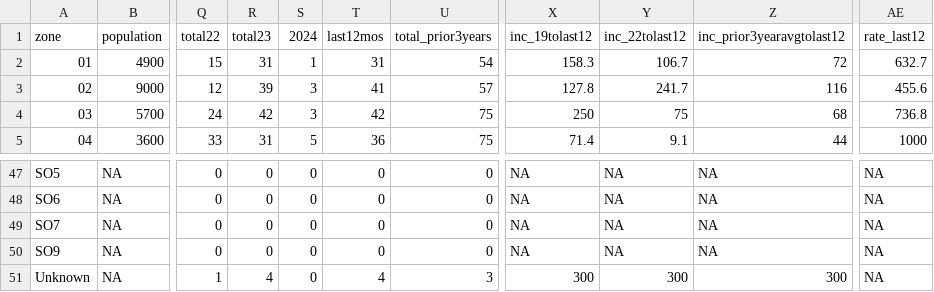
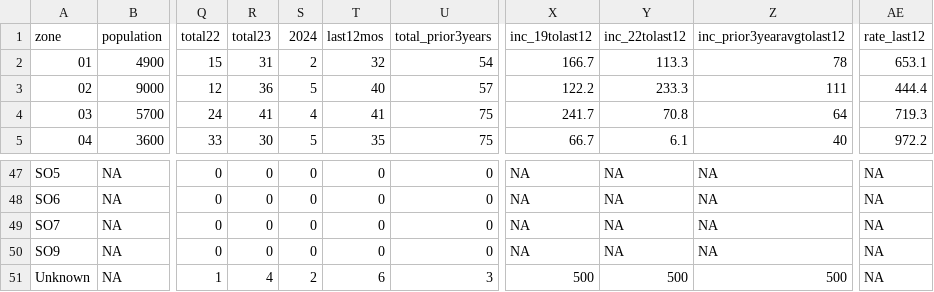
Before and after one commit to abcotvdata/safetytracker_fayetteville, a CSV file: data/output/districts/autothefts_district.csv, drawn as a sheet; only a part is shown, gaps mark what is left out; the diff covers the shown part only; the diff names each change by its address in the sheet, - before the commit and + after, or states it on an @@ line.

```diff
--- a/data/output/districts/autothefts_district.csv
+++ b/data/output/districts/autothefts_district.csv
-S2: 1
+S2: 2
-T2: 31
+T2: 32
-X2: 158.3
+X2: 166.7
-Y2: 106.7
+Y2: 113.3
-Z2: 72
+Z2: 78
-AE2: 632.7
+AE2: 653.1
-R3: 39
+R3: 36
-S3: 3
+S3: 5
-T3: 41
+T3: 40
-X3: 127.8
+X3: 122.2
-Y3: 241.7
+Y3: 233.3
-Z3: 116
+Z3: 111
-AE3: 455.6
+AE3: 444.4
-R4: 42
+R4: 41
-S4: 3
+S4: 4
-T4: 42
+T4: 41
-X4: 250
+X4: 241.7
-Y4: 75
+Y4: 70.8
-Z4: 68
+Z4: 64
-AE4: 736.8
+AE4: 719.3
-R5: 31
+R5: 30
-T5: 36
+T5: 35
-X5: 71.4
+X5: 66.7
-Y5: 9.1
+Y5: 6.1
-Z5: 44
+Z5: 40
-AE5: 1000
+AE5: 972.2
-S51: 0
+S51: 2
-T51: 4
+T51: 6
-X51: 300
+X51: 500
-Y51: 300
+Y51: 500
-Z51: 300
+Z51: 500
```
Also changed, not shown: 117 edited cells elsewhere in this file, data/output/city/citywide_detailed.csv, data/output/districts/district_detailed.csv, 47 other files.
